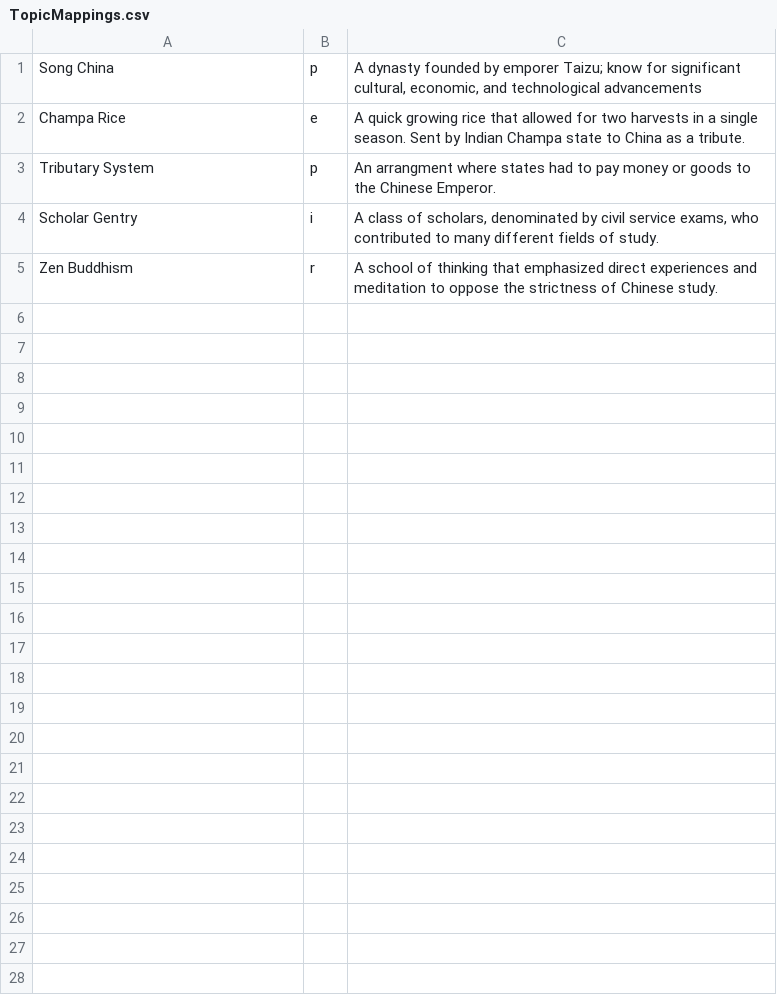
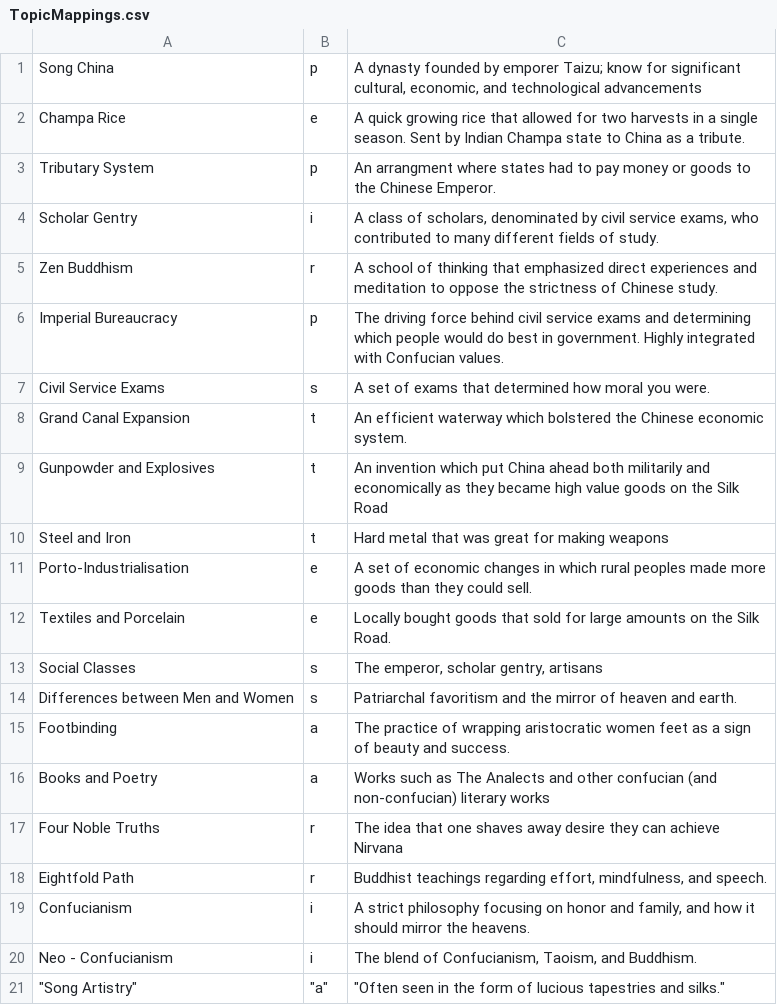
Before and after one commit to ghoulduck/apworldGame, a CSV file: TopicMappings.csv, drawn as a sheet; the diff names each change by its address in the sheet, - before the commit and + after, or states it on an @@ line.

```diff
--- a/TopicMappings.csv
+++ b/TopicMappings.csv
+row 6: Imperial Bureaucracy | p | The driving force behind civil service exams and determining which people would do best in government. Highly integrated with Confucian values.
+row 7: Civil Service Exams | s | A set of exams that determined how moral you were.
+row 8: Grand Canal Expansion | t | An efficient waterway which bolstered the Chinese economic system.
+row 9: Gunpowder and Explosives | t | An invention which put China ahead both militarily and economically as they became high value goods on the Silk Road
+row 10: Steel and Iron | t | Hard metal that was great for making weapons
+row 11: Porto-Industrialisation | e | A set of economic changes in which rural peoples made more goods than they could sell.
+row 12: Textiles and Porcelain | e | Locally bought goods that sold for large amounts on the Silk Road.
+row 13: Social Classes | s | The emperor, scholar gentry, artisans
+row 14: Differences between Men and Women | s | Patriarchal favoritism and the mirror of heaven and earth.
+row 15: Footbinding | a | The practice of wrapping aristocratic women feet as a sign of beauty and success.
+row 16: Books and Poetry | a | Works such as The Analects and other confucian (and non-confucian) literary works
+row 17: Four Noble Truths | r | The idea that one shaves away desire they can achieve Nirvana
+row 18: Eightfold Path | r | Buddhist teachings regarding effort, mindfulness, and speech.
+row 19: Confucianism | i | A strict philosophy focusing on honor and family, and how it should mirror the heavens.
+row 20: Neo - Confucianism | i | The blend of Confucianism, Taoism, and Buddhism.
+row 21: "Song Artistry" | "a" | "Often seen in the form of lucious tapestries and silks."
```
Also changed, not shown: 13 other files.
